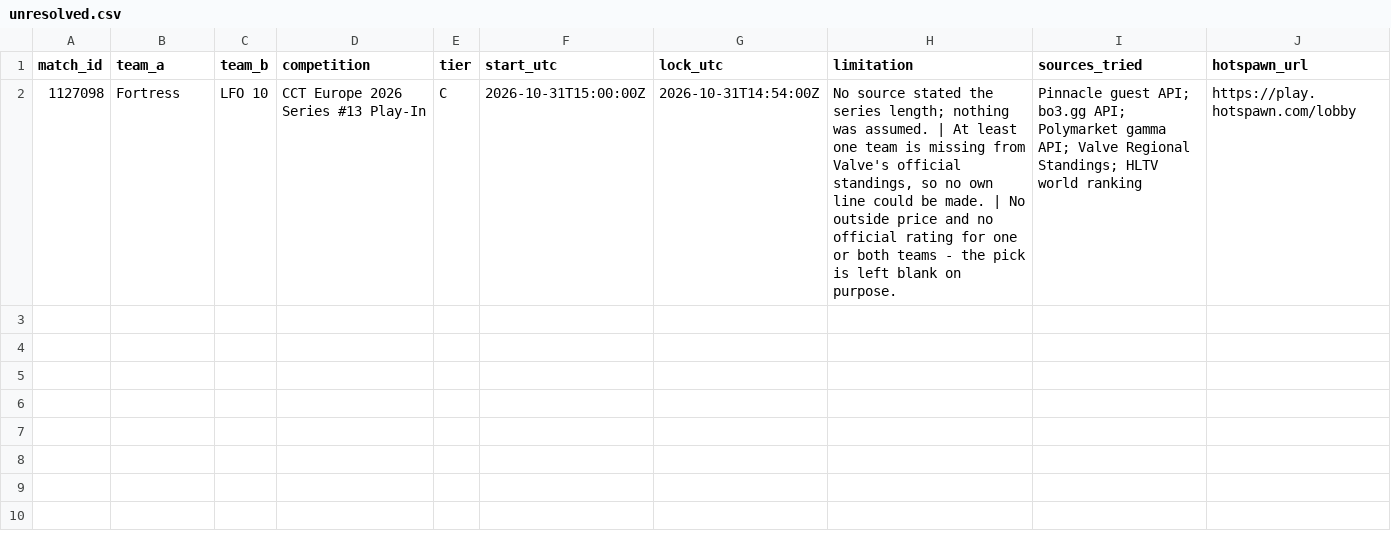
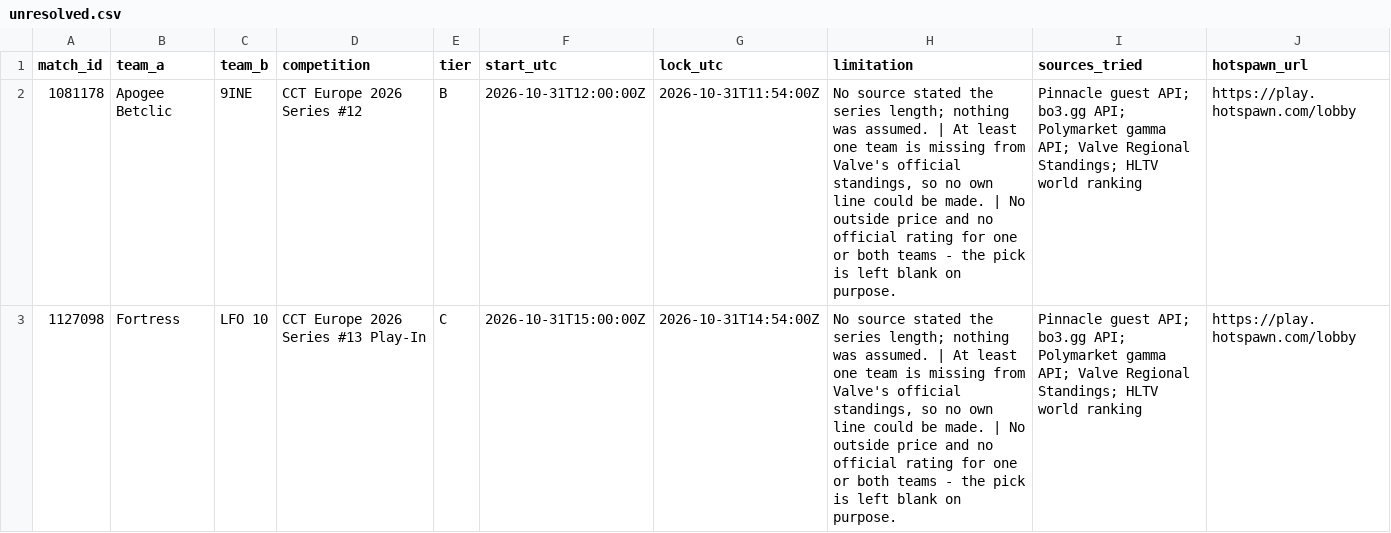
Before and after one commit to buffedlizard55-lab/MaltaProj1, a CSV file: a6f05f99/data/unresolved.csv, drawn as a sheet; the diff names each change by its address in the sheet, - before the commit and + after, or states it on an @@ line.

```diff
--- a/a6f05f99/data/unresolved.csv
+++ b/a6f05f99/data/unresolved.csv
+row 2: 1081178 | Apogee Betclic | 9INE | CCT Europe 2026 Series #12 | B | 2026-10-31T12:00:00Z | 2026-10-31T11:54:00Z | No source stated the series length; nothing was assumed. | At least one team is missing from Valve's official standings, so no own line could be made. | No outside price and no official rating for one or both teams - the pick is left blank on purpose. | Pinnacle guest API; bo3.gg API; Polymarket gamma API; Valve Regional Standings; HLTV world ranking | https://play.hotspawn.com/lobby
```
Also changed, not shown: a6f05f99/data/board.csv, 12 other files.
